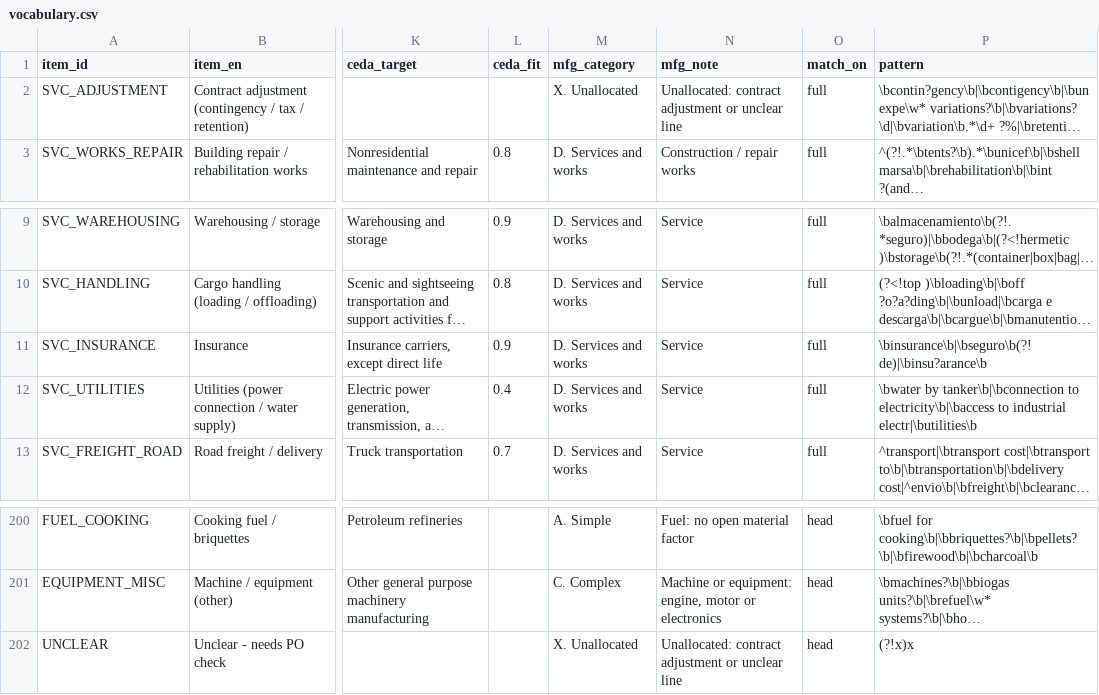
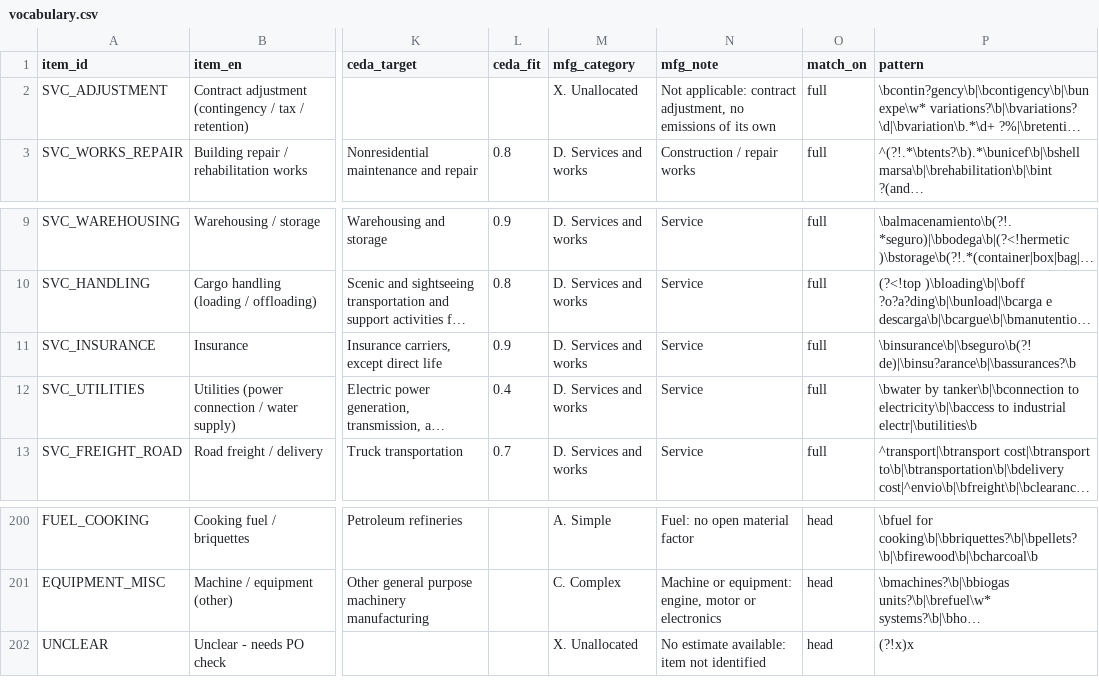
Before and after one commit to njfinney/NFI-Emissions-Toolkit, a CSV file: vocabulary.csv, drawn as a sheet; only a part is shown, gaps mark what is left out; long unchanged cells end in …; the diff names each change by its address in the sheet, - before the commit and + after, or states it on an @@ line.

```diff
--- a/vocabulary.csv
+++ b/vocabulary.csv
-N2 (mfg_note): Unallocated: contract adjustment or unclear line
+N2 (mfg_note): Not applicable: contract adjustment, no emissions of its own
-P11 (pattern): \binsurance\b|\bseguro\b(?! de)|\binsu?arance\b
+P11 (pattern): \binsurance\b|\bseguro\b(?! de)|\binsu?arance\b|\bassurances?\b
-N202 (mfg_note): Unallocated: contract adjustment or unclear line
+N202 (mfg_note): No estimate available: item not identified
```
Also changed, not shown: nfi_checks.csv, nfi_item_summary.csv, 7 other files.
